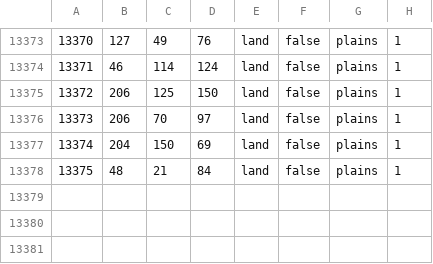
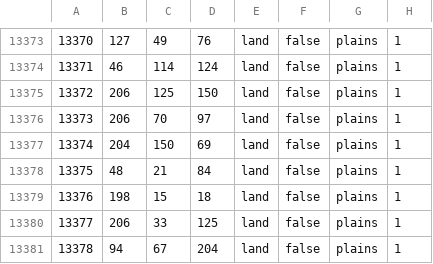
Before and after one commit to SS3112SS/Apttd, a CSV file: map/definition.csv, drawn as a sheet; only a part is shown, gaps mark what is left out; the diff names each change by its address in the sheet, - before the commit and + after, or states it on an @@ line.

```diff
--- a/map/definition.csv
+++ b/map/definition.csv
+row 13379: 13376 | 198 | 15 | 18 | land | false | plains | 1
+row 13380: 13377 | 206 | 33 | 125 | land | false | plains | 1
+row 13381: 13378 | 94 | 67 | 204 | land | false | plains | 1
```
Also changed, not shown: 37 other files.
